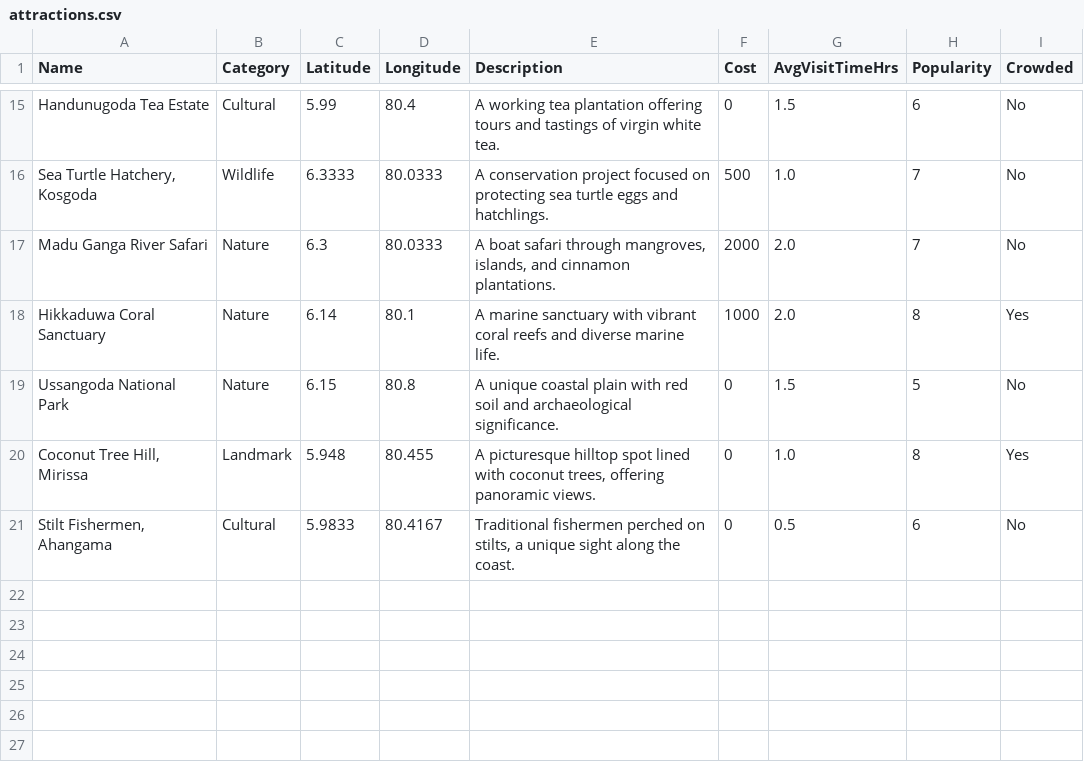
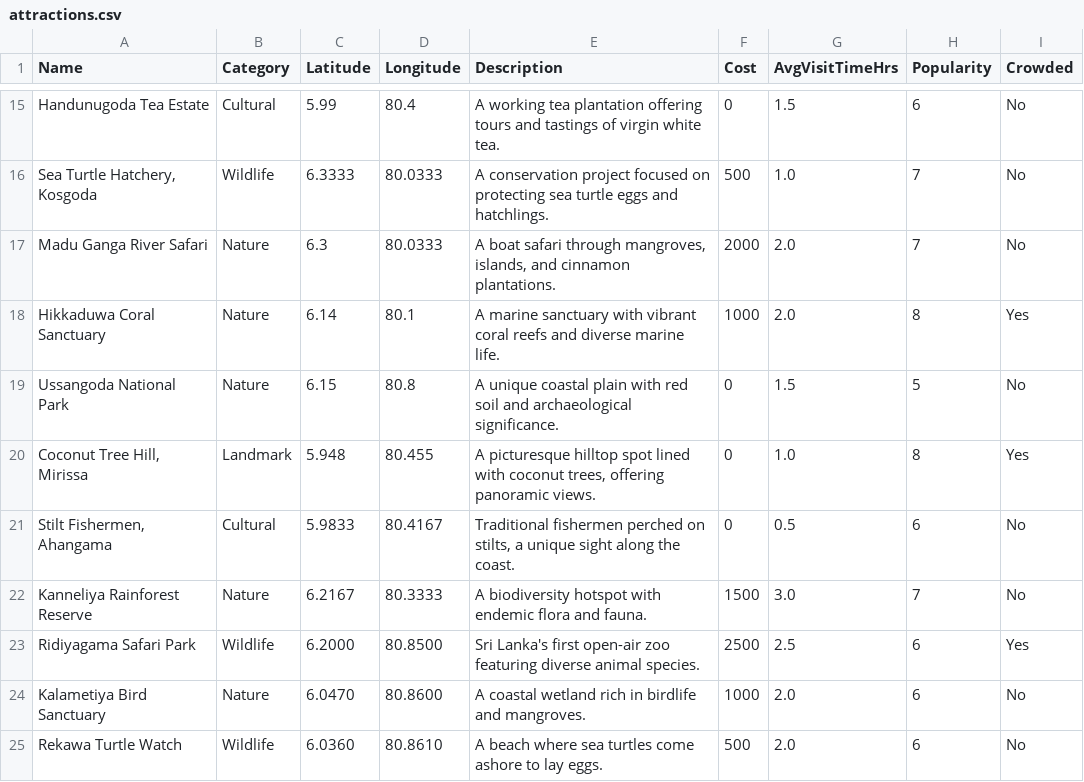
Before and after one commit to hansanakavinda/IntelligentItineraryPlanner, a CSV file: data/attractions.csv, drawn as a sheet; only a part is shown, gaps mark what is left out.

```diff
--- a/data/attractions.csv
+++ b/data/attractions.csv
@@ -21 +21,5 @@ Ussangoda National Park,Nature,6.15,80.8,A unique coastal plain with red soil an
 "Stilt Fishermen, Ahangama",Cultural,5.9833,80.4167,"Traditional fishermen perched on stilts, a unique sight along the coast.",0,0.5,6,No
+Kanneliya Rainforest Reserve,Nature,6.2167,80.3333,"A biodiversity hotspot with endemic flora and fauna.",1500,3.0,7,No
+Ridiyagama Safari Park,Wildlife,6.2000,80.8500,"Sri Lanka's first open-air zoo featuring diverse animal species.",2500,2.5,6,Yes
+Kalametiya Bird Sanctuary,Nature,6.0470,80.8600,"A coastal wetland rich in birdlife and mangroves.",1000,2.0,6,No
+Rekawa Turtle Watch,Wildlife,6.0360,80.8610,"A beach where sea turtles come ashore to lay eggs.",500,2.0,6,No
```
Also changed, not shown: 4 other files.
